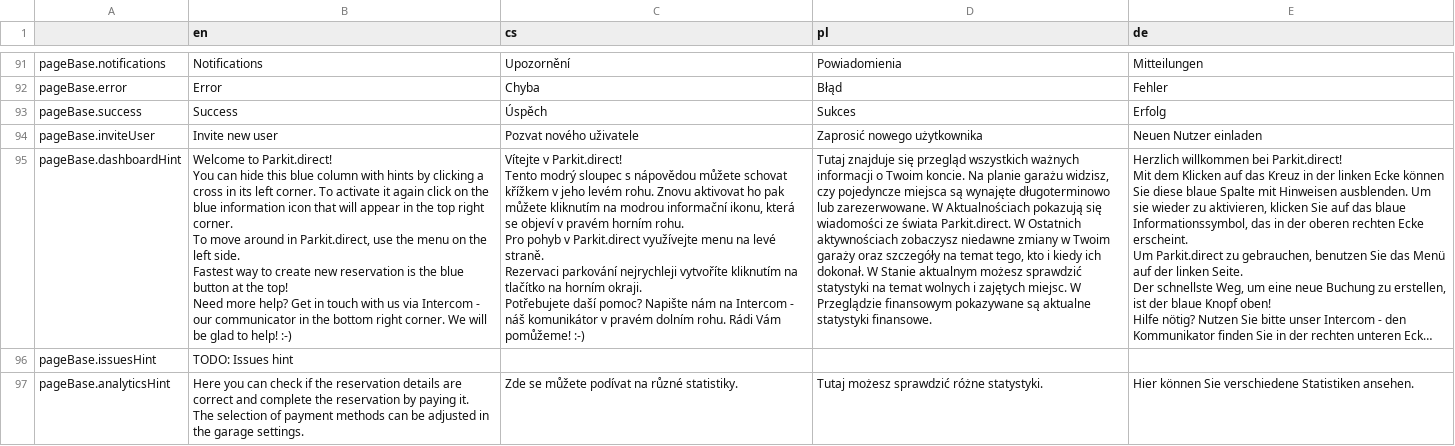
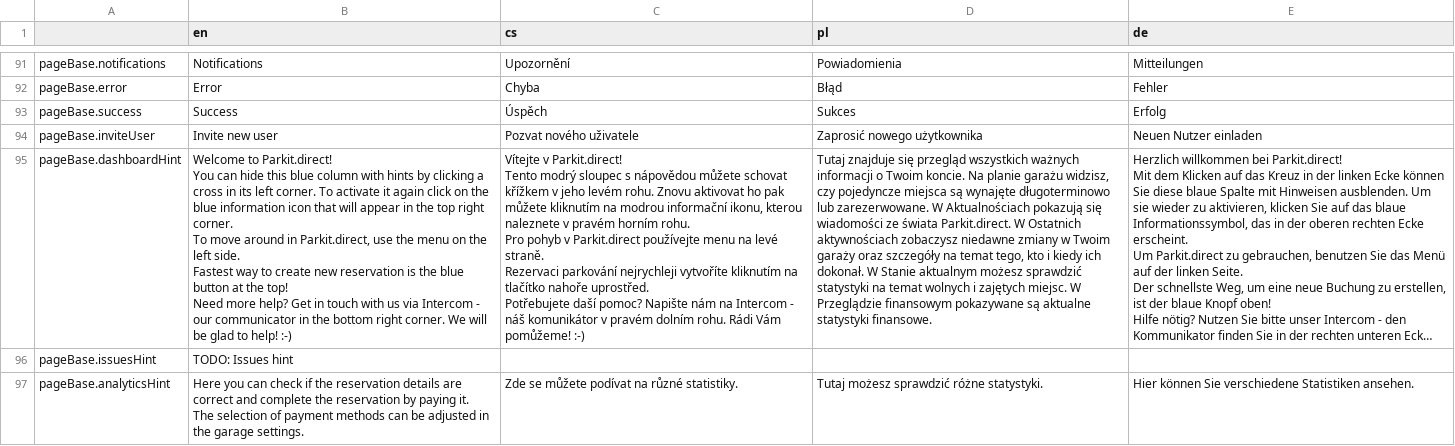
Before and after one commit to factorio-solutions/pid-desktop, a CSV file: app/_shared/locales/languages.csv, drawn as a sheet; only a part is shown, gaps mark what is left out; long unchanged cells end in …; ↵ is a line break in a cell; the diff covers the shown part only; the diff names each change by its address in the sheet, - before the commit and + after, or states it on an @@ line.

Commit message:
Update languages.

```diff
--- a/app/_shared/locales/languages.csv
+++ b/app/_shared/locales/languages.csv
-C95 (cs): …informační ikonu, která se objeví v pravém horním rohu. ↵ Pro pohyb v Parkit.direct využívejte menu na levé straně. ↵ Rezervaci parkování nejrychleji vytvoříte kliknutím na tlačítko na horním okraji. ↵ Potřebujete daší…
+C95 (cs): …informační ikonu, kterou naleznete v pravém horním rohu. ↵ Pro pohyb v Parkit.direct používejte menu na levé straně. ↵ Rezervaci parkování nejrychleji vytvoříte kliknutím na tlačítko nahoře uprostřed. ↵ Potřebujete daší…
```
Also changed, not shown: 7 added rows and 10 edited cells elsewhere in this file, 4 other files.
